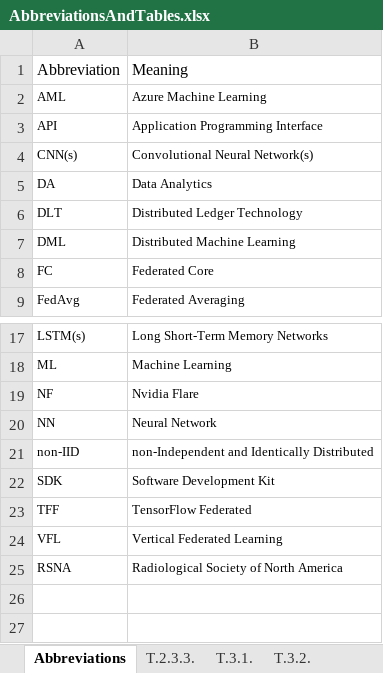
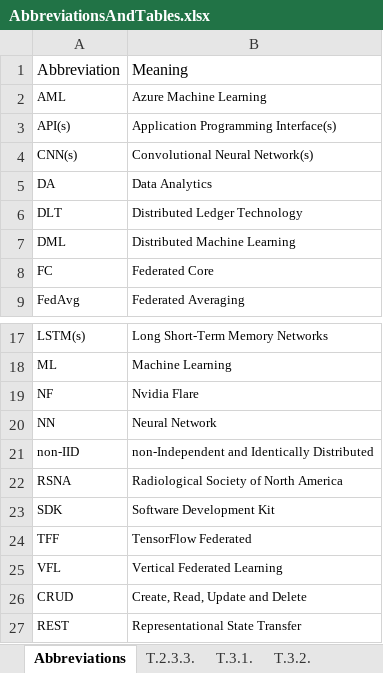
Before and after one commit to JoseRicoCct/Capstone_MScData_Sept23_SB, an Excel workbook: FiguresAndTables/AbbreviationsAndTables.xlsx, sheet Abbreviations, drawn as a sheet; only a part is shown, gaps mark what is left out; values as stored, in another font and other column widths than the file's, no borders; removed rows and columns are numbered as before the commit, all else as after; the diff names each change by its address in the sheet, - before the commit and + after, or states it on an @@ line.

```diff
--- a/FiguresAndTables/AbbreviationsAndTables.xlsx (sheet Abbreviations)
+++ b/FiguresAndTables/AbbreviationsAndTables.xlsx (sheet Abbreviations)
-row 3: API | Application Programming Interface
+row 3: API(s) | Application Programming Interface(s)
@@ row 25 moved to row 22: RSNA @@
+row 26: CRUD | Create, Read, Update and Delete
+row 27: REST | Representational State Transfer
```
Also changed, not shown: 2 other files.
